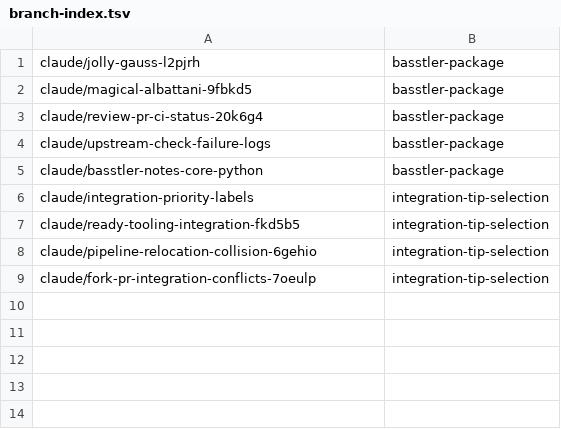
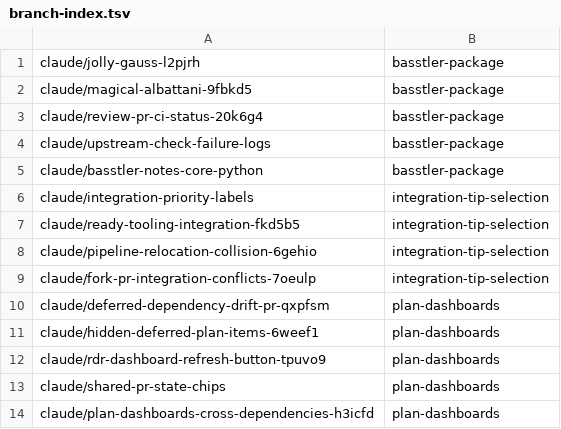
Before and after one commit to AbdelrhmanBassiouny/basstler, a TSV file: .claude/personal/plans/_generated/branch-index.tsv, drawn as a sheet.

Commit message:
Update plan manifest for plan-dashboards

```diff
--- a/.claude/personal/plans/_generated/branch-index.tsv
+++ b/.claude/personal/plans/_generated/branch-index.tsv
@@ -9 +9,6 @@ claude/pipeline-relocation-collision-6gehio	integration-tip-selection
 claude/fork-pr-integration-conflicts-7oeulp	integration-tip-selection
+claude/deferred-dependency-drift-pr-qxpfsm	plan-dashboards
+claude/hidden-deferred-plan-items-6weef1	plan-dashboards
+claude/rdr-dashboard-refresh-button-tpuvo9	plan-dashboards
+claude/shared-pr-state-chips	plan-dashboards
+claude/plan-dashboards-cross-dependencies-h3icfd	plan-dashboards
```
Also changed, not shown: 2 other files.
